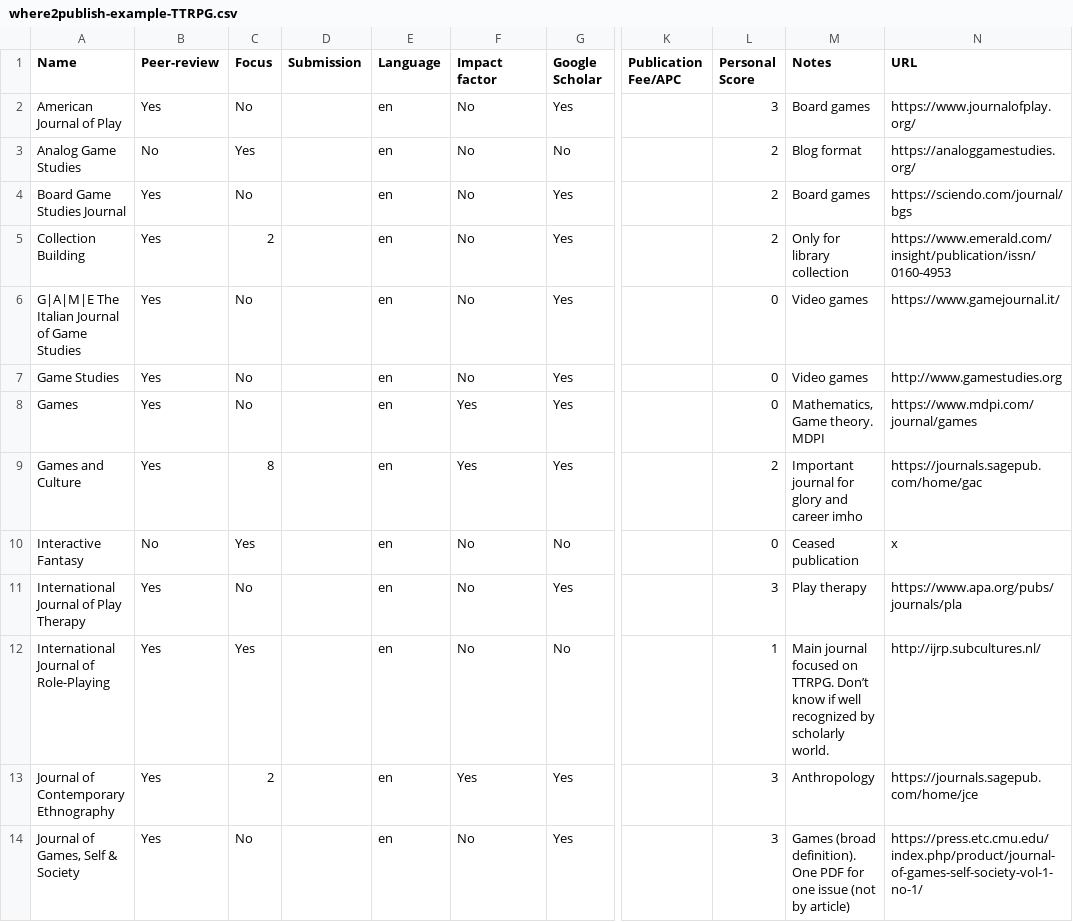
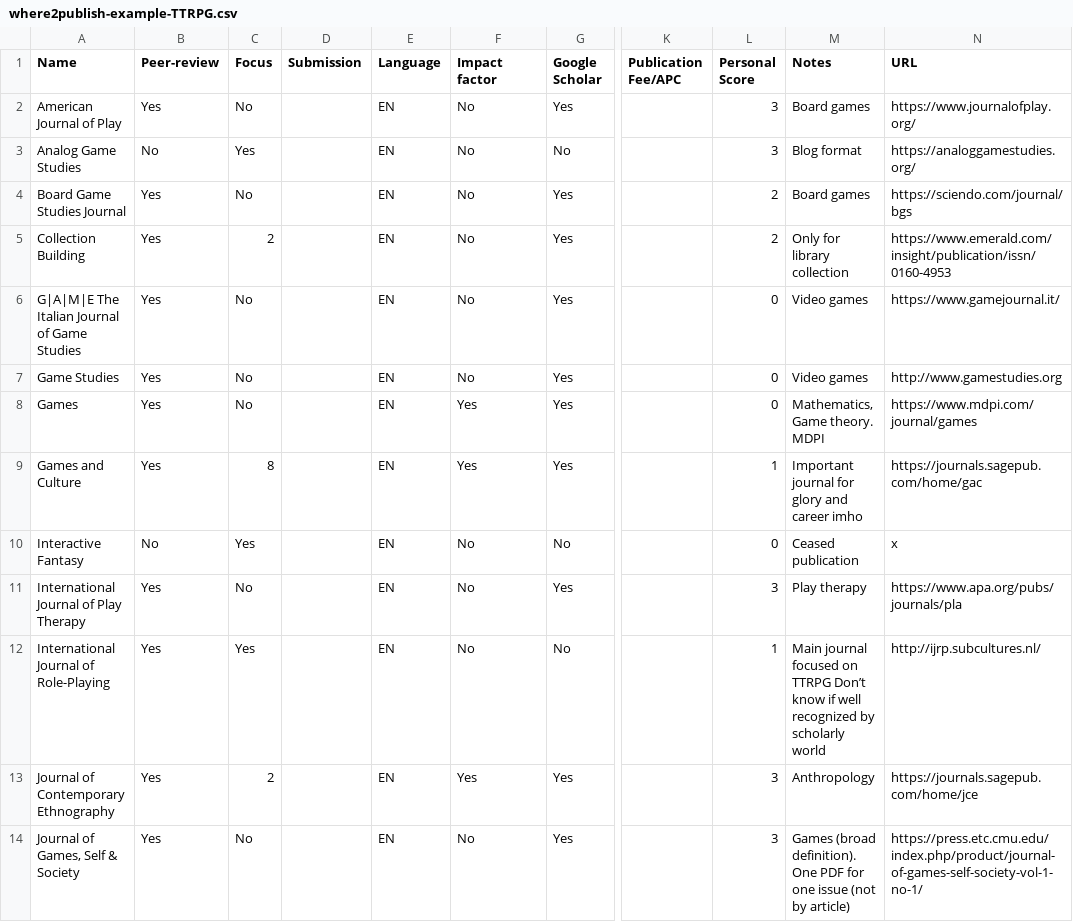
Before and after one commit to pmartinolli/where2publish, a CSV file: where2publish-example-TTRPG.csv, drawn as a sheet; only a part is shown, gaps mark what is left out; the diff covers the shown part only; the diff names each change by its address in the sheet, - before the commit and + after, or states it on an @@ line.

Commit message:
Add files via upload

```diff
--- a/where2publish-example-TTRPG.csv
+++ b/where2publish-example-TTRPG.csv
-E2:E14 (Language): en
+E2:E14 (Language): EN
-L3 (Personal Score): 2
+L3 (Personal Score): 3
-L9 (Personal Score): 2
+L9 (Personal Score): 1
-M12 (Notes): …focused on TTRPG. Don’t know if well recognized by scholarly world.
+M12 (Notes): …focused on TTRPG Don’t know if well recognized by scholarly world
```
Also changed, not shown: 17 edited cells elsewhere in this file.
